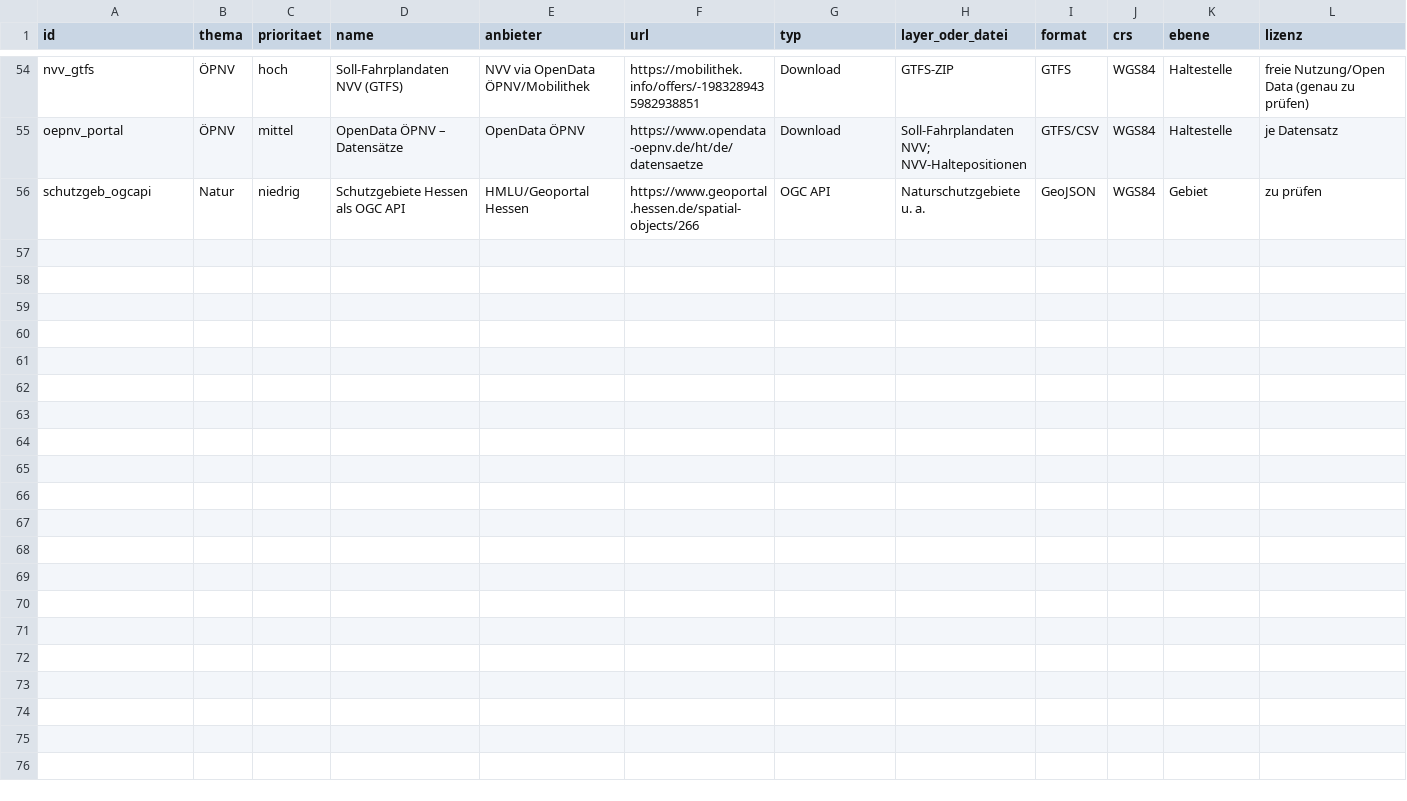
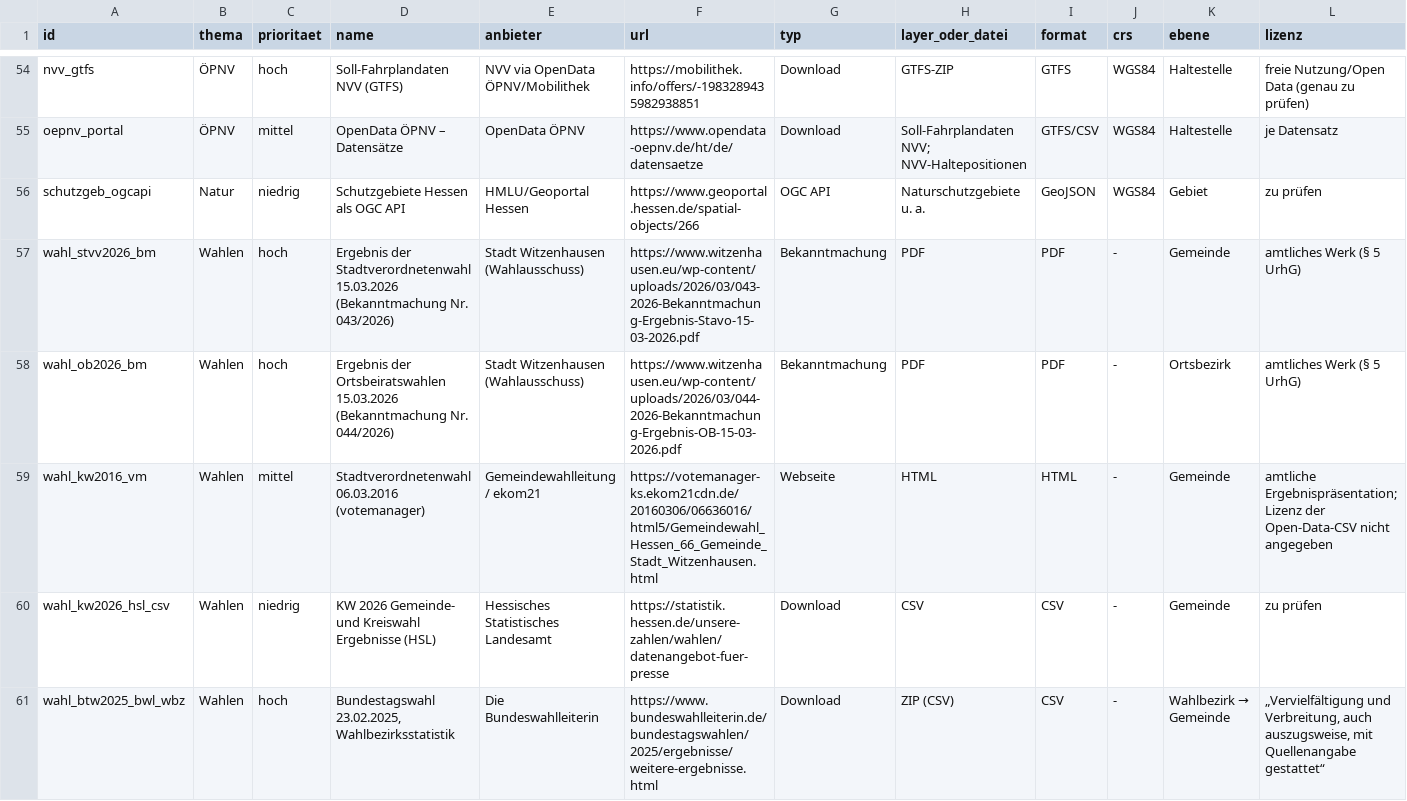
Before and after one commit to isabell-rzepecki/wiz-stadtmonitor, a TSV file: data/quellen_register.tsv, drawn as a sheet; only a part is shown, gaps mark what is left out; rows hold the shown columns only; the diff covers the shown part only; the diff names each change by its address in the sheet, - before the commit and + after, or states it on an @@ line.

```diff
--- a/data/quellen_register.tsv
+++ b/data/quellen_register.tsv
+row 57: wahl_stvv2026_bm | Wahlen | hoch | Ergebnis der Stadtverordnetenwahl 15.03.2026 (Bekanntmachung Nr. 043/2026) | Stadt Witzenhausen (Wahlausschuss) | https://www.witzenhausen.eu/wp-content/uploads/2026/03/043-2026-Bekanntmachung-Ergebnis-Stavo-15-03-2026.pdf | Bekanntmachung | PDF | PDF | - | Gemeinde | amtliches Werk (§ 5 UrhG)
+row 58: wahl_ob2026_bm | Wahlen | hoch | Ergebnis der Ortsbeiratswahlen 15.03.2026 (Bekanntmachung Nr. 044/2026) | Stadt Witzenhausen (Wahlausschuss) | https://www.witzenhausen.eu/wp-content/uploads/2026/03/044-2026-Bekanntmachung-Ergebnis-OB-15-03-2026.pdf | Bekanntmachung | PDF | PDF | - | Ortsbezirk | amtliches Werk (§ 5 UrhG)
+row 59: wahl_kw2016_vm | Wahlen | mittel | Stadtverordnetenwahl 06.03.2016 (votemanager) | Gemeindewahlleitung / ekom21 | https://votemanager-ks.ekom21cdn.de/20160306/06636016/html5/Gemeindewahl_Hessen_66_Gemeinde_Stadt_Witzenhausen.html | Webseite | HTML | HTML | - | Gemeinde | amtliche Ergebnispräsentation; Lizenz der Open-Data-CSV nicht angegeben
+row 60: wahl_kw2026_hsl_csv | Wahlen | niedrig | KW 2026 Gemeinde- und Kreiswahl Ergebnisse (HSL) | Hessisches Statistisches Landesamt | https://statistik.hessen.de/unsere-zahlen/wahlen/datenangebot-fuer-presse | Download | CSV | CSV | - | Gemeinde | zu prüfen
+row 61: wahl_btw2025_bwl_wbz | Wahlen | hoch | Bundestagswahl 23.02.2025, Wahlbezirksstatistik | Die Bundeswahlleiterin | https://www.bundeswahlleiterin.de/bundestagswahlen/2025/ergebnisse/weitere-ergebnisse.html | Download | ZIP (CSV) | CSV | - | Wahlbezirk → Gemeinde | „Vervielfältigung und Verbreitung, auch auszugsweise, mit Quellenangabe gestattet“
```
Also changed, not shown: 5 added rows and 12 edited cells elsewhere in this file, data/attribution.tsv, 18 other files.
